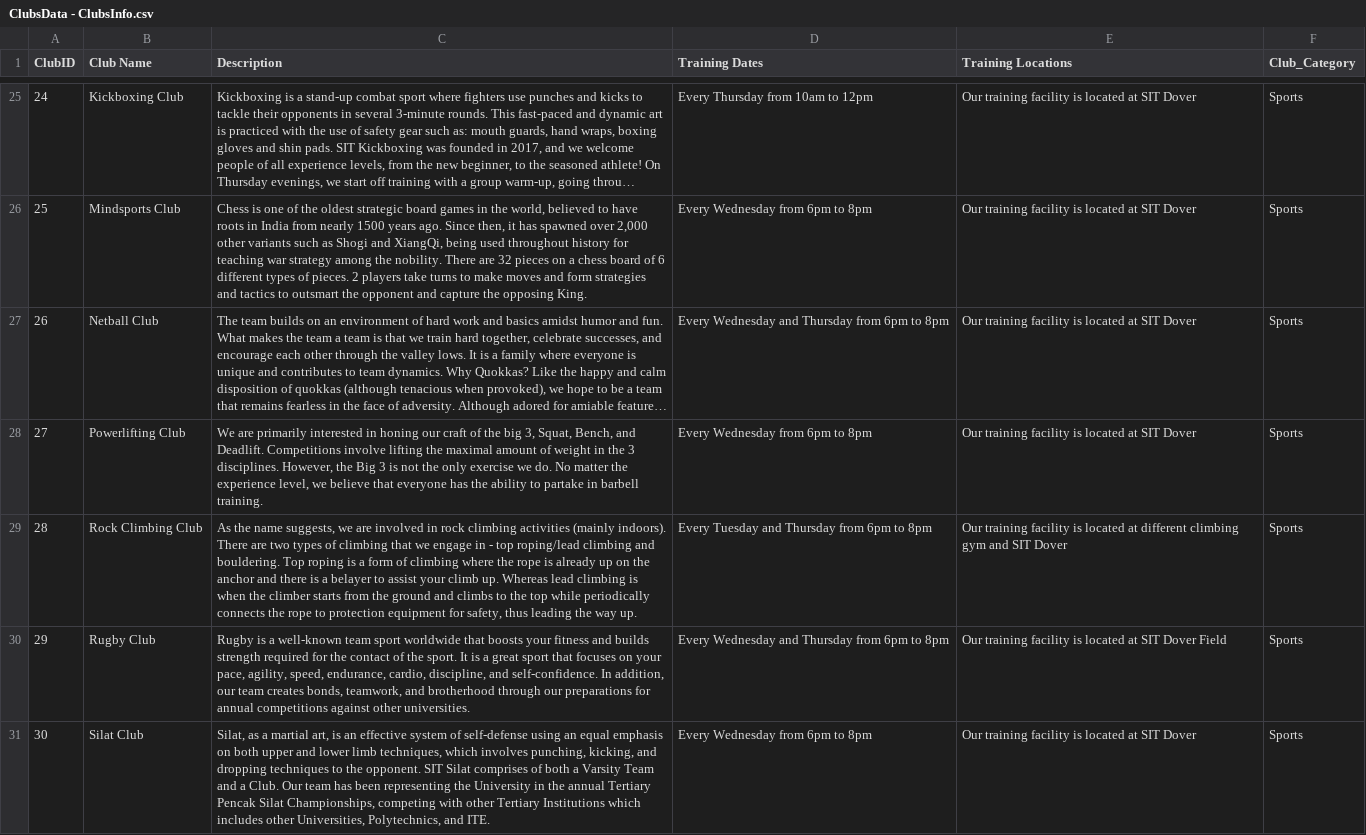
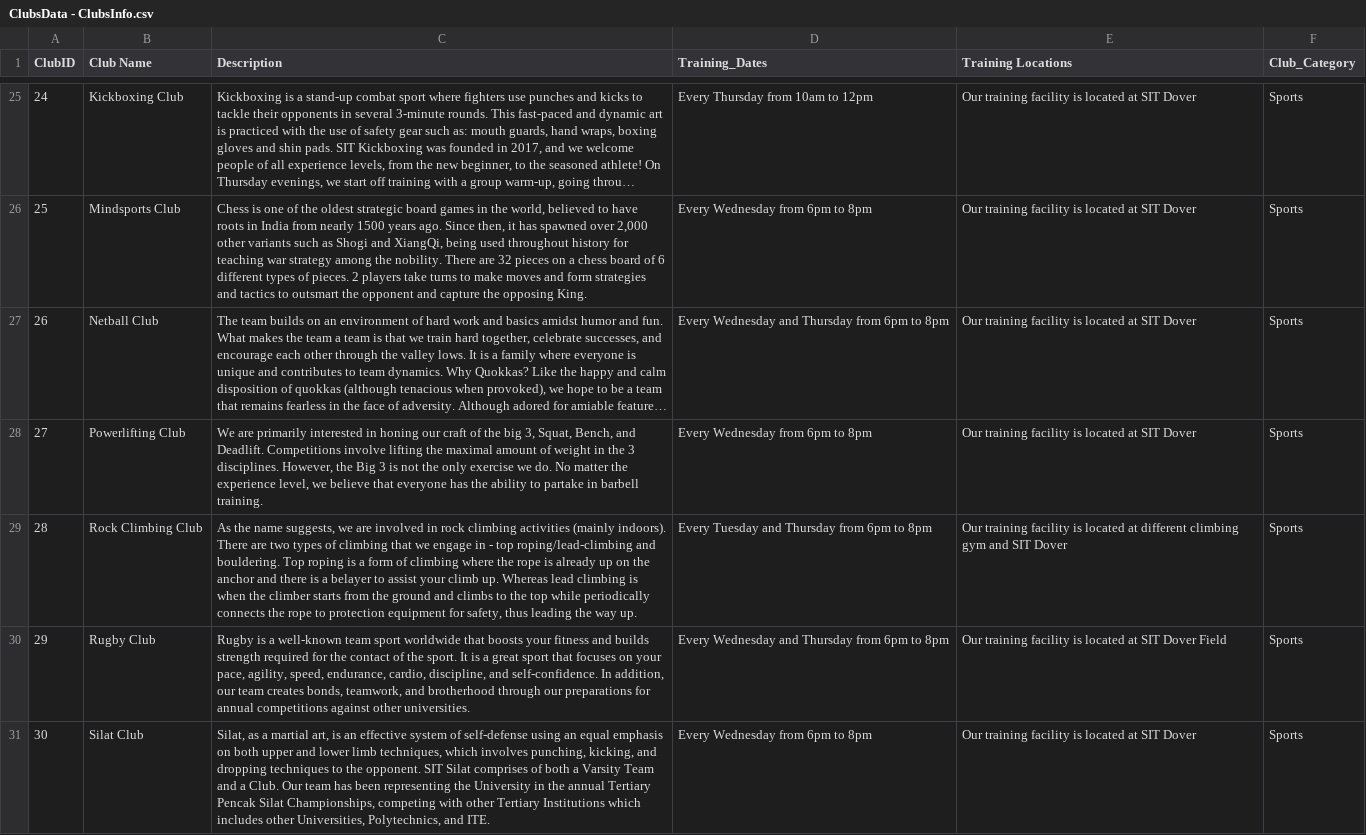
Before and after one commit to y1xing/inclubsit-backend, a CSV file: mount/ClubsData - ClubsInfo.csv, drawn as a sheet; only a part is shown, gaps mark what is left out; long unchanged cells end in …; the diff names each change by its address in the sheet, - before the commit and + after, or states it on an @@ line.

```diff
--- a/mount/ClubsData - ClubsInfo.csv
+++ b/mount/ClubsData - ClubsInfo.csv
-D1: Training Dates
+D1: Training_Dates
-C29 (Description): …- top roping/lead climbing and bouldering.…
+C29 (Description): …- top roping/lead-climbing and bouldering.…
```
Also changed, not shown: 1 other file.
